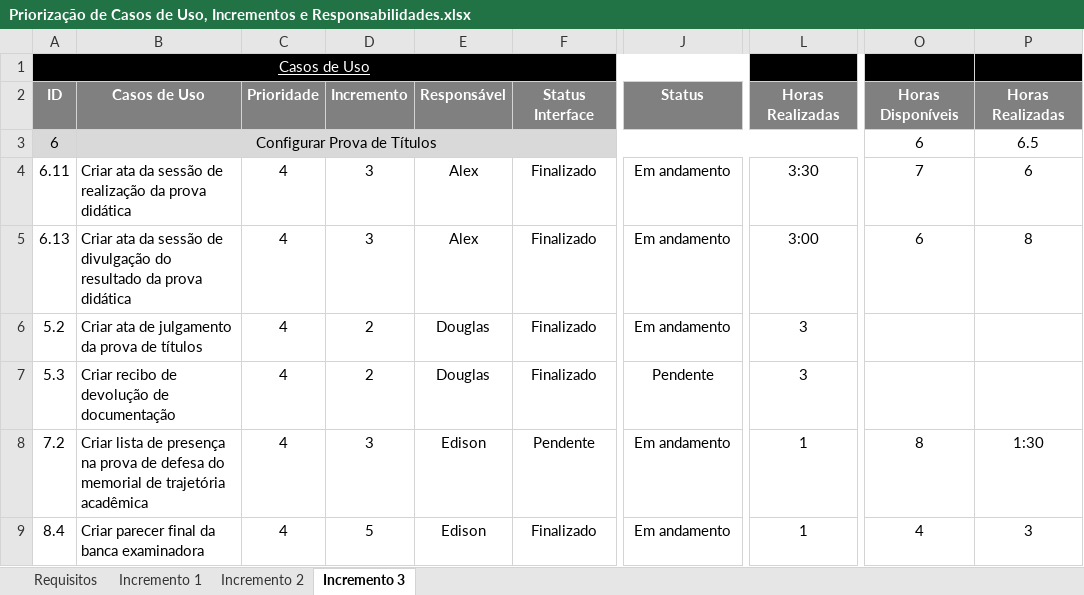
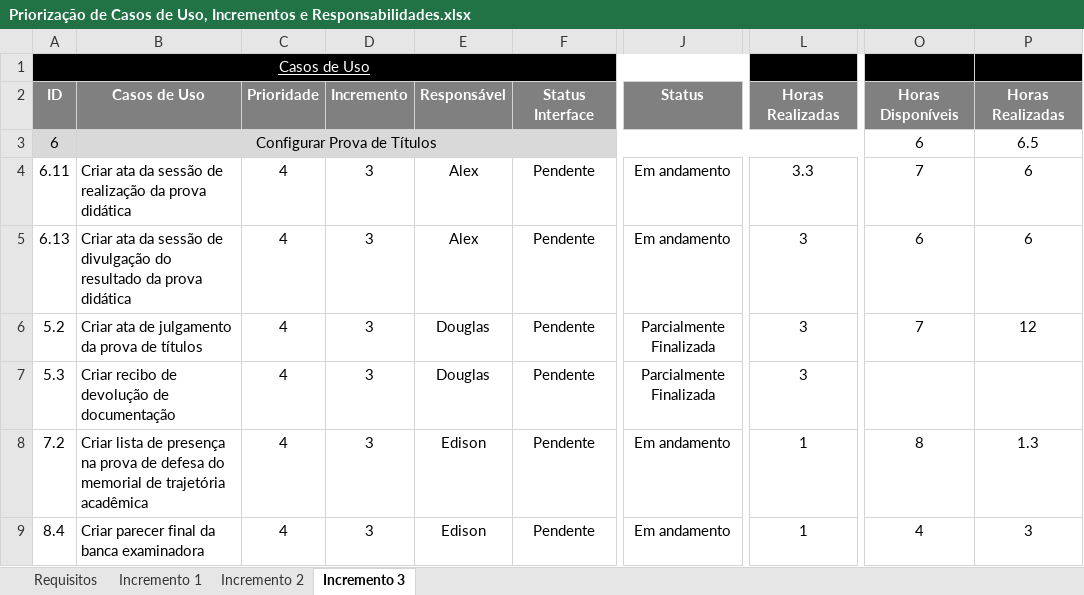
Before and after one commit to gustavosrodrigues/EvolucaoGCP, an Excel workbook: Priorização de Casos de Uso, Incrementos e Responsabilidades.xlsx, sheet Incremento 3, drawn as a sheet; only a part is shown, gaps mark what is left out; values as stored, in another font and other column widths than the file's, no borders; the diff covers the shown part only; the diff names each change by its address in the sheet, - before the commit and + after, or states it on an @@ line.

Commit message:
[Douglas Giordano] - Atualização responsabilidades.

```diff
--- a/Priorização de Casos de Uso, Incrementos e Responsabilidades.xlsx (sheet Incremento 3)
+++ b/Priorização de Casos de Uso, Incrementos e Responsabilidades.xlsx (sheet Incremento 3)
-F4:F7: Finalizado
+F4:F7: Pendente
-L4: 3:30
+L4: 3.3
-L5: 3:00
+L5: 3
-P5: 8
+P5: 6
-D6:D7: 2
+D6:D7: 3
-J6: Em andamento
+J6: Parcialmente Finalizada
-O6: (empty)
+O6: 7
-P6: (empty)
+P6: 12
-J7: Pendente
+J7: Parcialmente Finalizada
-P8: 1:30
+P8: 1.3
-D9: 5
+D9: 3
-F9: Finalizado
+F9: Pendente
```
Also changed, not shown: 7 added rows, 3 removed rows and 12 edited cells elsewhere in this sheet, sheet Incremento 2.
